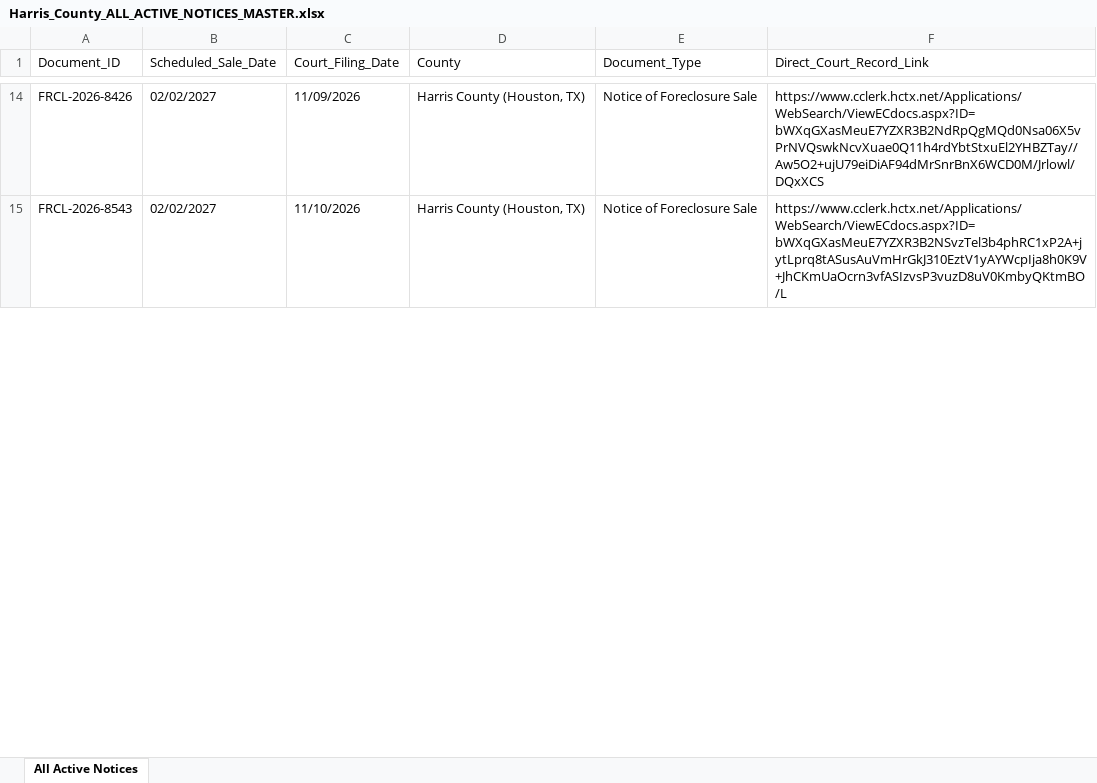
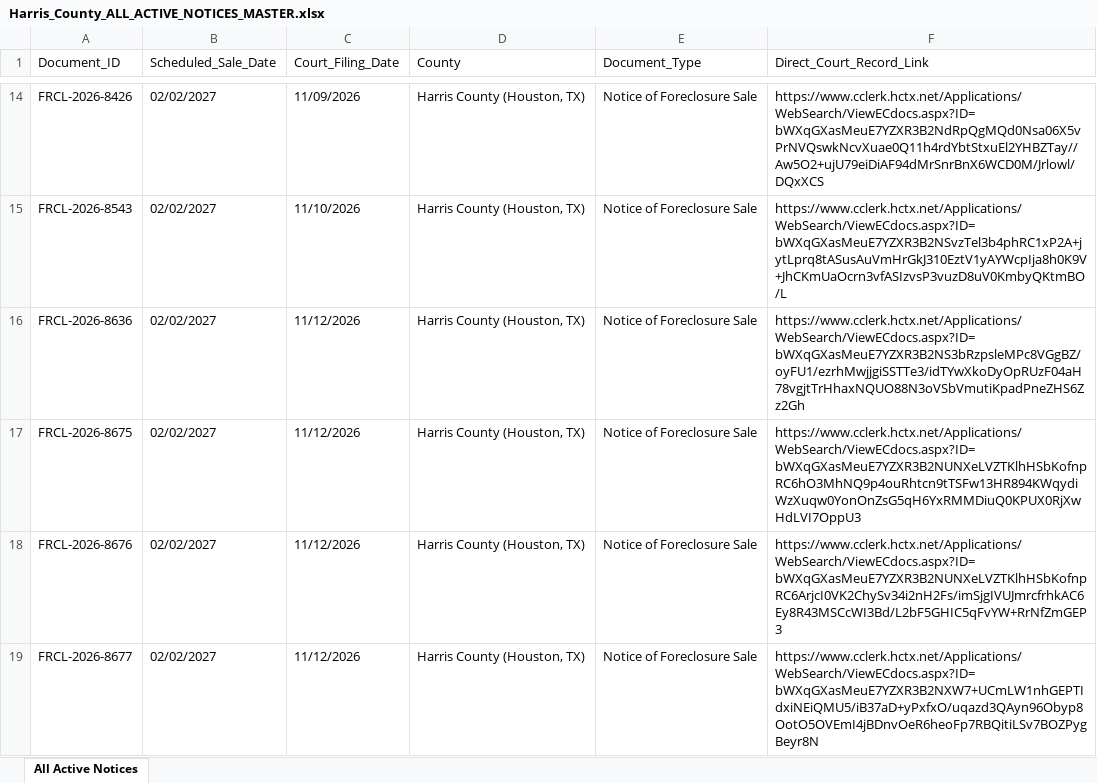
Before and after one commit to yarmuhammadnizamani0123-boop/harris-county-foreclosures, an Excel workbook: reports/Harris_County_ALL_ACTIVE_NOTICES_MASTER.xlsx, sheet All Active Notices, drawn as a sheet; only a part is shown, gaps mark what is left out; values as stored, in another font and other column widths than the file's, no cell formats; the diff covers the shown part only; the diff names each change by its address in the sheet, - before the commit and + after, or states it on an @@ line.

Commit message:
Daily Update: 2026-11-13 [Harris County Foreclosures]

```diff
--- a/reports/Harris_County_ALL_ACTIVE_NOTICES_MASTER.xlsx (sheet All Active Notices)
+++ b/reports/Harris_County_ALL_ACTIVE_NOTICES_MASTER.xlsx (sheet All Active Notices)
+row 16: FRCL-2026-8636 | 02/02/2027 | 11/12/2026 | Harris County (Houston, TX) | Notice of Foreclosure Sale | https://www.cclerk.hctx.net/Applications/WebSearch/ViewECdocs.aspx?ID=bWXqGXasMeuE7YZXR3B2NS3bRzpsleMPc8VGgBZ/oyFU1/ezrhMwjjgiSSTTe3/idTYwXkoDyOpRUzF04aH78vgjtTrHhaxNQUO88N3oVSbVmutiKpadPneZHS6Zz2Gh
+row 17: FRCL-2026-8675 | 02/02/2027 | 11/12/2026 | Harris County (Houston, TX) | Notice of Foreclosure Sale | https://www.cclerk.hctx.net/Applications/WebSearch/ViewECdocs.aspx?ID=bWXqGXasMeuE7YZXR3B2NUNXeLVZTKlhHSbKofnpRC6hO3MhNQ9p4ouRhtcn9tTSFw13HR894KWqydiWzXuqw0YonOnZsG5qH6YxRMMDiuQ0KPUX0RjXwHdLVI7OppU3
+row 18: FRCL-2026-8676 | 02/02/2027 | 11/12/2026 | Harris County (Houston, TX) | Notice of Foreclosure Sale | https://www.cclerk.hctx.net/Applications/WebSearch/ViewECdocs.aspx?ID=bWXqGXasMeuE7YZXR3B2NUNXeLVZTKlhHSbKofnpRC6ArjcI0VK2ChySv34i2nH2Fs/imSjgIVUJmrcfrhkAC6Ey8R43MSCcWI3Bd/L2bF5GHIC5qFvYW+RrNfZmGEP3
+row 19: FRCL-2026-8677 | 02/02/2027 | 11/12/2026 | Harris County (Houston, TX) | Notice of Foreclosure Sale | https://www.cclerk.hctx.net/Applications/WebSearch/ViewECdocs.aspx?ID=bWXqGXasMeuE7YZXR3B2NXW7+UCmLW1nhGEPTIdxiNEiQMU5/iB37aD+yPxfxO/uqazd3QAyn96Obyp8OotO5OVEmI4jBDnvOeR6heoFp7RBQitiLSv7BOZPygBeyr8N
```
Also changed, not shown: 3 added rows and 2 edited cells elsewhere in this sheet, cell formats, 3 other files.
